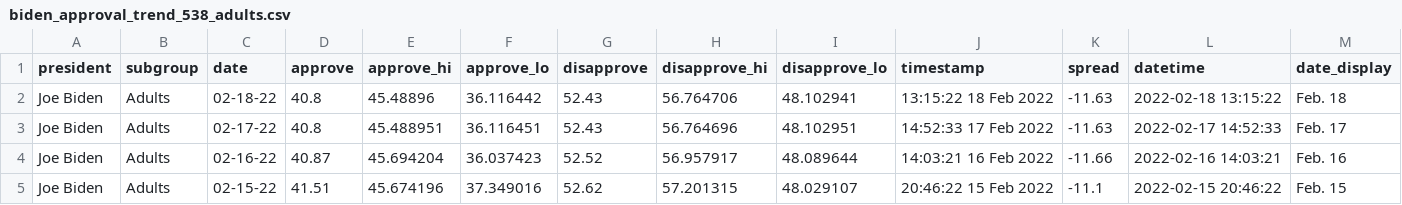
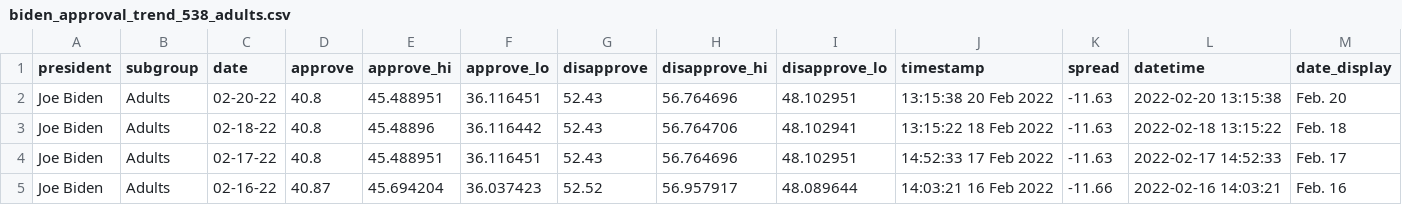
Before and after one commit to stiles/biden-polls, a CSV file: data/processed/biden_approval_trend_538_adults.csv, drawn as a sheet; only a part is shown; the shorter side is filled out with more unchanged rows.

```diff
--- a/data/processed/biden_approval_trend_538_adults.csv
+++ b/data/processed/biden_approval_trend_538_adults.csv
@@ -1,2 +1,3 @@
 president,subgroup,date,approve,approve_hi,approve_lo,disapprove,disapprove_hi,disapprove_lo,timestamp,spread,datetime,date_display
+Joe Biden,Adults,02-20-22,40.8,45.488951,36.116451,52.43,56.764696,48.102951,13:15:38 20 Feb 2022,-11.63,2022-02-20 13:15:38,Feb. 20
 Joe Biden,Adults,02-18-22,40.8,45.48896,36.116442,52.43,56.764706,48.102941,13:15:22 18 Feb 2022,-11.63,2022-02-18 13:15:22,Feb. 18
```
Also changed, not shown: data/processed/biden_approval_trend_538_all_polls.csv, data/processed/biden_approval_trend_538_voters.csv.
